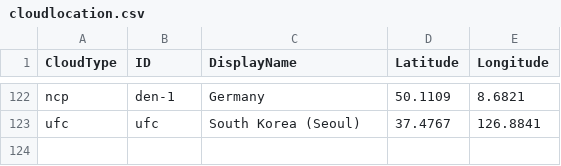
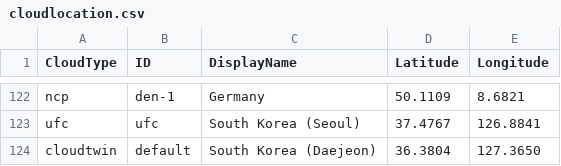
Before and after one commit to cloud-barista/cb-tumblebug, a CSV file: assets/cloudlocation.csv, drawn as a sheet; only a part is shown, gaps mark what is left out.

Commit message:
Update scripts to support Cloud-Twin

```diff
--- a/assets/cloudlocation.csv
+++ b/assets/cloudlocation.csv
@@ -123 +123,2 @@ ncp,den-1,Germany,50.1109,8.6821
 ufc,ufc,South Korea (Seoul),37.4767,126.8841
+cloudtwin,default,South Korea (Daejeon),36.3804,127.3650
```
Also changed, not shown: 4 other files.
